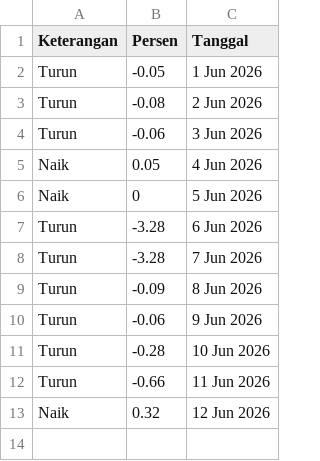
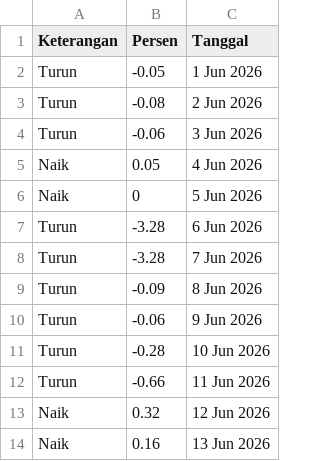
Before and after one commit to magnileat/hargaemas, a CSV file: perkiraan_Jun_2026.csv, drawn as a sheet.

Commit message:
Update via Shortcut

```diff
--- a/perkiraan_Jun_2026.csv
+++ b/perkiraan_Jun_2026.csv
@@ -13 +13,2 @@ Turun,-0.66,11 Jun 2026
 Naik,0.32,12 Jun 2026
+Naik,0.16,13 Jun 2026
```
